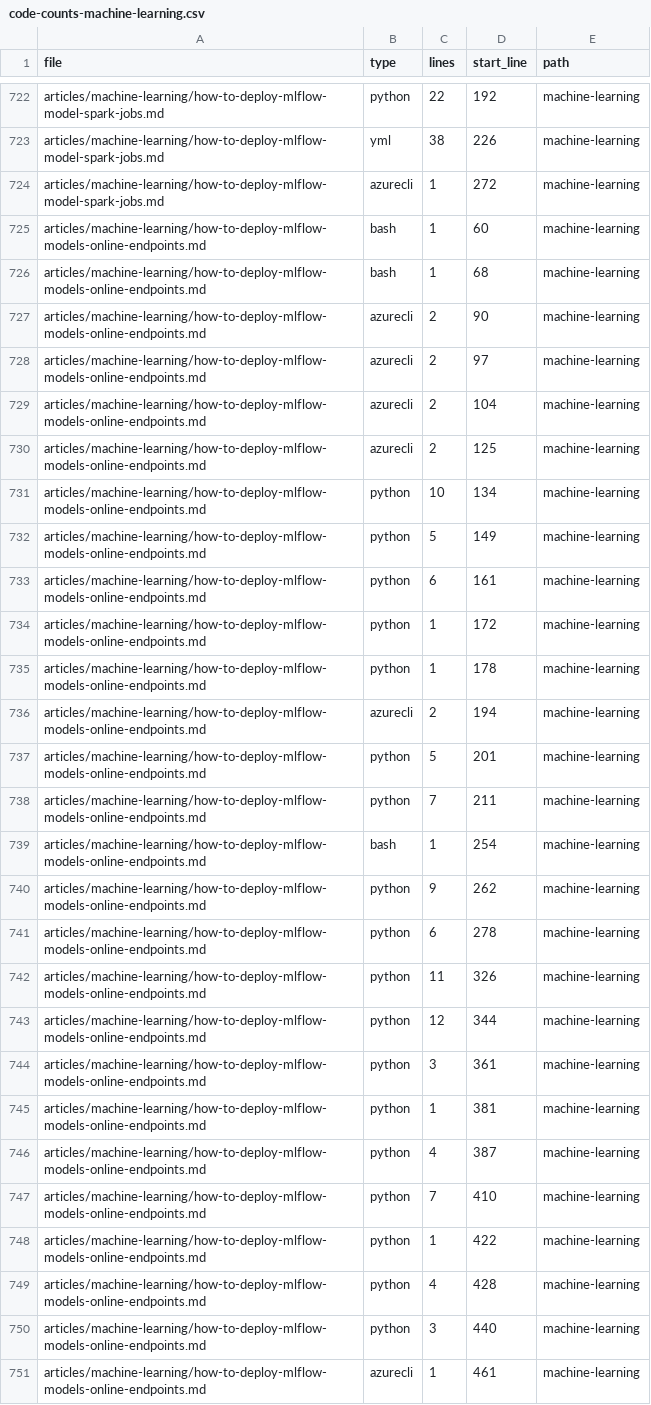
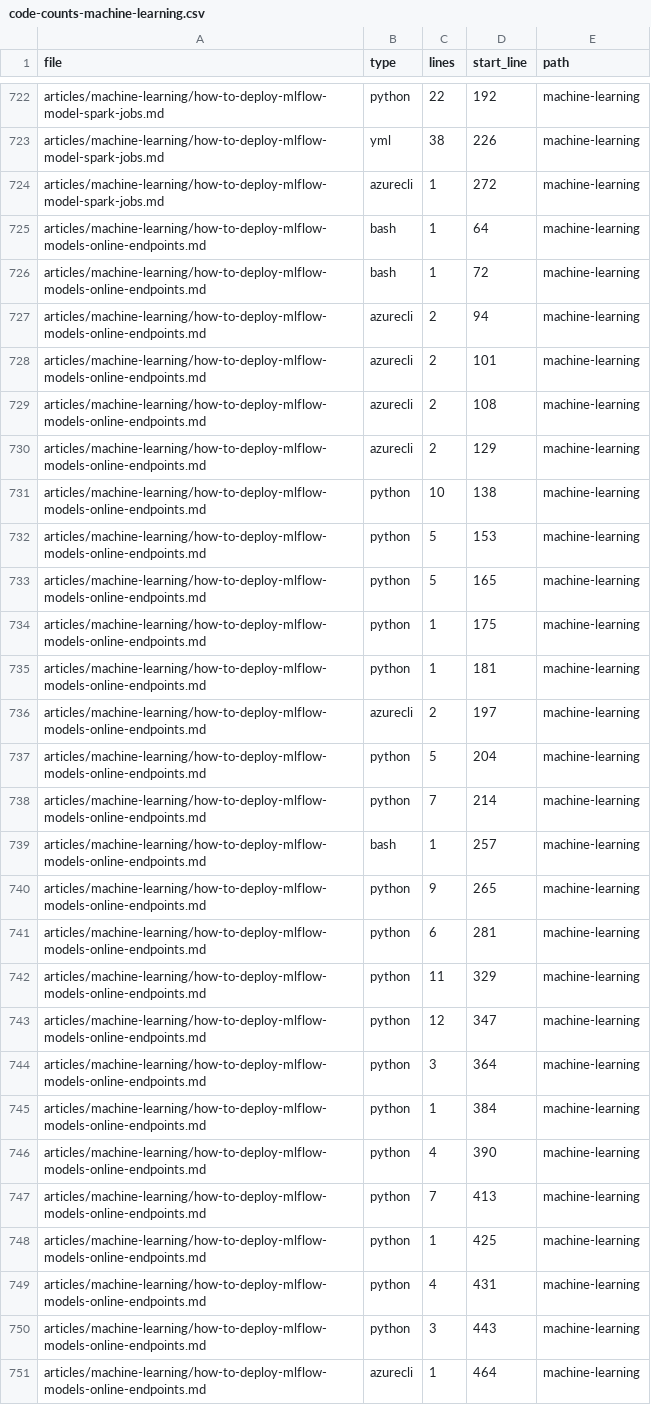
Before and after one commit to jonburchel/content-maintenance, a CSV file: outputs/code-counts-machine-learning.csv, drawn as a sheet; only a part is shown, gaps mark what is left out; the diff covers the shown part only.

```diff
--- a/outputs/code-counts-machine-learning.csv
+++ b/outputs/code-counts-machine-learning.csv
@@ -724,28 +724,28 @@ articles/machine-learning/how-to-deploy-mlflow-model-spark-jobs.md,yml,38,226,ma
 articles/machine-learning/how-to-deploy-mlflow-model-spark-jobs.md,azurecli,1,272,machine-learning
-articles/machine-learning/how-to-deploy-mlflow-models-online-endpoints.md,bash,1,60,machine-learning
-articles/machine-learning/how-to-deploy-mlflow-models-online-endpoints.md,bash,1,68,machine-learning
-articles/machine-learning/how-to-deploy-mlflow-models-online-endpoints.md,azurecli,2,90,machine-learning
-articles/machine-learning/how-to-deploy-mlflow-models-online-endpoints.md,azurecli,2,97,machine-learning
-articles/machine-learning/how-to-deploy-mlflow-models-online-endpoints.md,azurecli,2,104,machine-learning
-articles/machine-learning/how-to-deploy-mlflow-models-online-endpoints.md,azurecli,2,125,machine-learning
-articles/machine-learning/how-to-deploy-mlflow-models-online-endpoints.md,python,10,134,machine-learning
-articles/machine-learning/how-to-deploy-mlflow-models-online-endpoints.md,python,5,149,machine-learning
-articles/machine-learning/how-to-deploy-mlflow-models-online-endpoints.md,python,6,161,machine-learning
-articles/machine-learning/how-to-deploy-mlflow-models-online-endpoints.md,python,1,172,machine-learning
-articles/machine-learning/how-to-deploy-mlflow-models-online-endpoints.md,python,1,178,machine-learning
-articles/machine-learning/how-to-deploy-mlflow-models-online-endpoints.md,azurecli,2,194,machine-learning
-articles/machine-learning/how-to-deploy-mlflow-models-online-endpoints.md,python,5,201,machine-learning
-articles/machine-learning/how-to-deploy-mlflow-models-online-endpoints.md,python,7,211,machine-learning
-articles/machine-learning/how-to-deploy-mlflow-models-online-endpoints.md,bash,1,254,machine-learning
-articles/machine-learning/how-to-deploy-mlflow-models-online-endpoints.md,python,9,262,machine-learning
-articles/machine-learning/how-to-deploy-mlflow-models-online-endpoints.md,python,6,278,machine-learning
-articles/machine-learning/how-to-deploy-mlflow-models-online-endpoints.md,python,11,326,machine-learning
-articles/machine-learning/how-to-deploy-mlflow-models-online-endpoints.md,python,12,344,machine-learning
-articles/machine-learning/how-to-deploy-mlflow-models-online-endpoints.md,python,3,361,machine-learning
-articles/machine-learning/how-to-deploy-mlflow-models-online-endpoints.md,python,1,381,machine-learning
-articles/machine-learning/how-to-deploy-mlflow-models-online-endpoints.md,python,4,387,machine-learning
-articles/machine-learning/how-to-deploy-mlflow-models-online-endpoints.md,python,7,410,machine-learning
-articles/machine-learning/how-to-deploy-mlflow-models-online-endpoints.md,python,1,422,machine-learning
-articles/machine-learning/how-to-deploy-mlflow-models-online-endpoints.md,python,4,428,machine-learning
-articles/machine-learning/how-to-deploy-mlflow-models-online-endpoints.md,python,3,440,machine-learning
-articles/machine-learning/how-to-deploy-mlflow-models-online-endpoints.md,azurecli,1,461,machine-learning
+articles/machine-learning/how-to-deploy-mlflow-models-online-endpoints.md,bash,1,64,machine-learning
+articles/machine-learning/how-to-deploy-mlflow-models-online-endpoints.md,bash,1,72,machine-learning
+articles/machine-learning/how-to-deploy-mlflow-models-online-endpoints.md,azurecli,2,94,machine-learning
+articles/machine-learning/how-to-deploy-mlflow-models-online-endpoints.md,azurecli,2,101,machine-learning
+articles/machine-learning/how-to-deploy-mlflow-models-online-endpoints.md,azurecli,2,108,machine-learning
+articles/machine-learning/how-to-deploy-mlflow-models-online-endpoints.md,azurecli,2,129,machine-learning
+articles/machine-learning/how-to-deploy-mlflow-models-online-endpoints.md,python,10,138,machine-learning
+articles/machine-learning/how-to-deploy-mlflow-models-online-endpoints.md,python,5,153,machine-learning
+articles/machine-learning/how-to-deploy-mlflow-models-online-endpoints.md,python,5,165,machine-learning
+articles/machine-learning/how-to-deploy-mlflow-models-online-endpoints.md,python,1,175,machine-learning
+articles/machine-learning/how-to-deploy-mlflow-models-online-endpoints.md,python,1,181,machine-learning
+articles/machine-learning/how-to-deploy-mlflow-models-online-endpoints.md,azurecli,2,197,machine-learning
+articles/machine-learning/how-to-deploy-mlflow-models-online-endpoints.md,python,5,204,machine-learning
+articles/machine-learning/how-to-deploy-mlflow-models-online-endpoints.md,python,7,214,machine-learning
+articles/machine-learning/how-to-deploy-mlflow-models-online-endpoints.md,bash,1,257,machine-learning
+articles/machine-learning/how-to-deploy-mlflow-models-online-endpoints.md,python,9,265,machine-learning
+articles/machine-learning/how-to-deploy-mlflow-models-online-endpoints.md,python,6,281,machine-learning
+articles/machine-learning/how-to-deploy-mlflow-models-online-endpoints.md,python,11,329,machine-learning
+articles/machine-learning/how-to-deploy-mlflow-models-online-endpoints.md,python,12,347,machine-learning
+articles/machine-learning/how-to-deploy-mlflow-models-online-endpoints.md,python,3,364,machine-learning
+articles/machine-learning/how-to-deploy-mlflow-models-online-endpoints.md,python,1,384,machine-learning
+articles/machine-learning/how-to-deploy-mlflow-models-online-endpoints.md,python,4,390,machine-learning
+articles/machine-learning/how-to-deploy-mlflow-models-online-endpoints.md,python,7,413,machine-learning
+articles/machine-learning/how-to-deploy-mlflow-models-online-endpoints.md,python,1,425,machine-learning
+articles/machine-learning/how-to-deploy-mlflow-models-online-endpoints.md,python,4,431,machine-learning
+articles/machine-learning/how-to-deploy-mlflow-models-online-endpoints.md,python,3,443,machine-learning
+articles/machine-learning/how-to-deploy-mlflow-models-online-endpoints.md,azurecli,1,464,machine-learning
```
Also changed, not shown: 1 added row and 95 edited cells elsewhere in this file, 1 other file.
